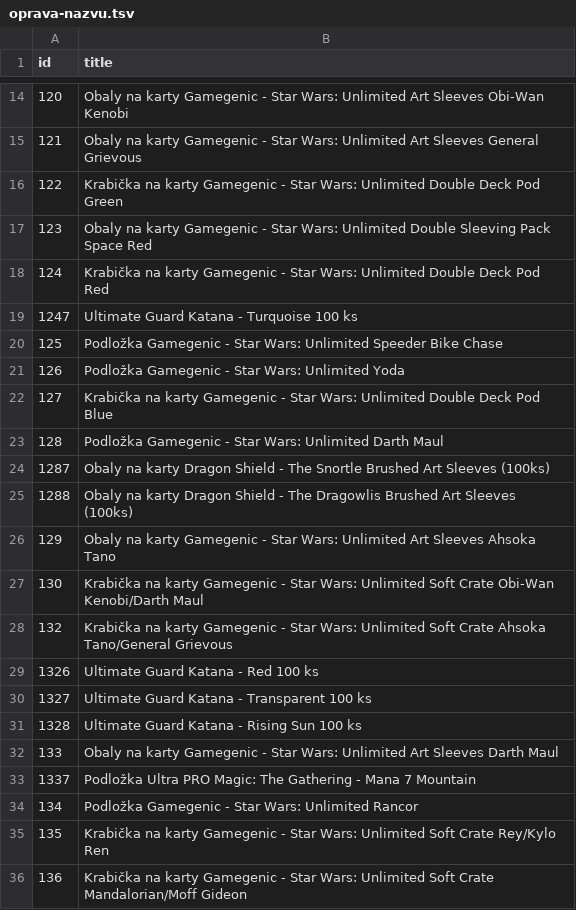
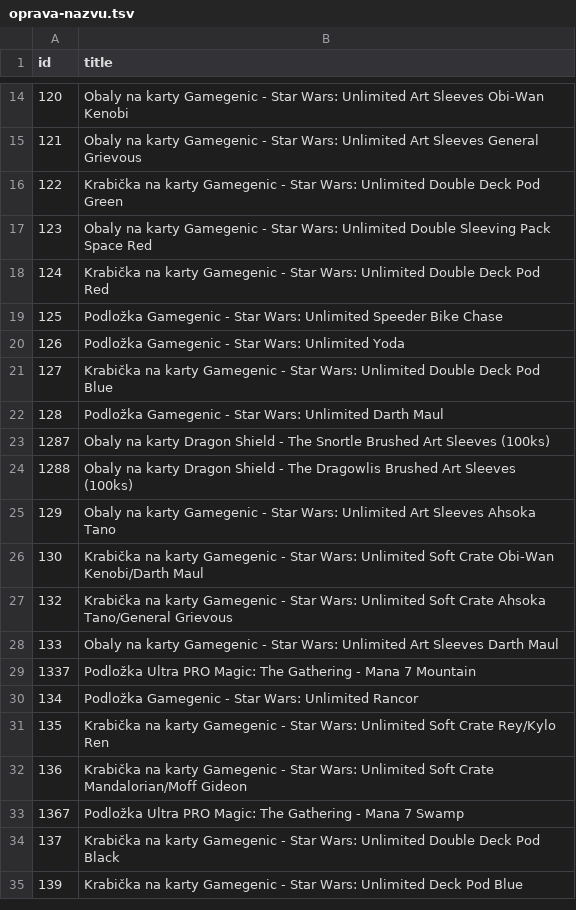
Before and after one commit to k8thegr8st/mistni-inventar, a TSV file: oprava-nazvu.tsv, drawn as a sheet; only a part is shown, gaps mark what is left out; the shorter side is filled out with more unchanged rows.

```diff
--- a/oprava-nazvu.tsv
+++ b/oprava-nazvu.tsv
@@ -18,3 +18,2 @@ id	title
 124	Krabička na karty Gamegenic - Star Wars: Unlimited Double Deck Pod Red
-1247	Ultimate Guard Katana - Turquoise 100 ks
 125	Podložka Gamegenic - Star Wars: Unlimited Speeder Bike Chase
@@ -28,5 +27,2 @@ id	title
 132	Krabička na karty Gamegenic - Star Wars: Unlimited Soft Crate Ahsoka Tano/General Grievous
-1326	Ultimate Guard Katana - Red 100 ks
-1327	Ultimate Guard Katana - Transparent 100 ks
-1328	Ultimate Guard Katana - Rising Sun 100 ks
 133	Obaly na karty Gamegenic - Star Wars: Unlimited Art Sleeves Darth Maul
```
Also changed, not shown: mistni-inventar.tsv.
